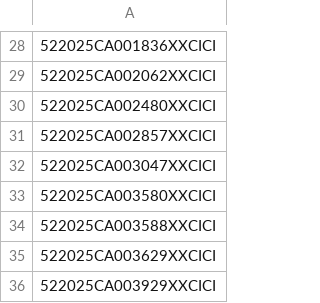
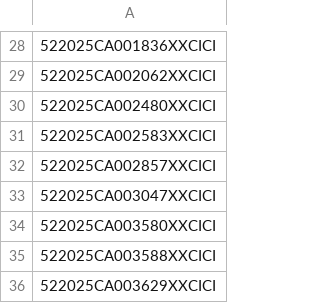
Before and after one commit to figlesias7/realforeclose, a CSV file: data/all_seen.csv, drawn as a sheet; only a part is shown, gaps mark what is left out; the shorter side is filled out with more unchanged rows.

```diff
--- a/data/all_seen.csv
+++ b/data/all_seen.csv
@@ -30,2 +30,3 @@
 522025CA002480XXCICI
+522025CA002583XXCICI
 522025CA002857XXCICI
```
Also changed, not shown: data/2026-04-16.csv, data/active_foreclosures.csv, 3 other files.
